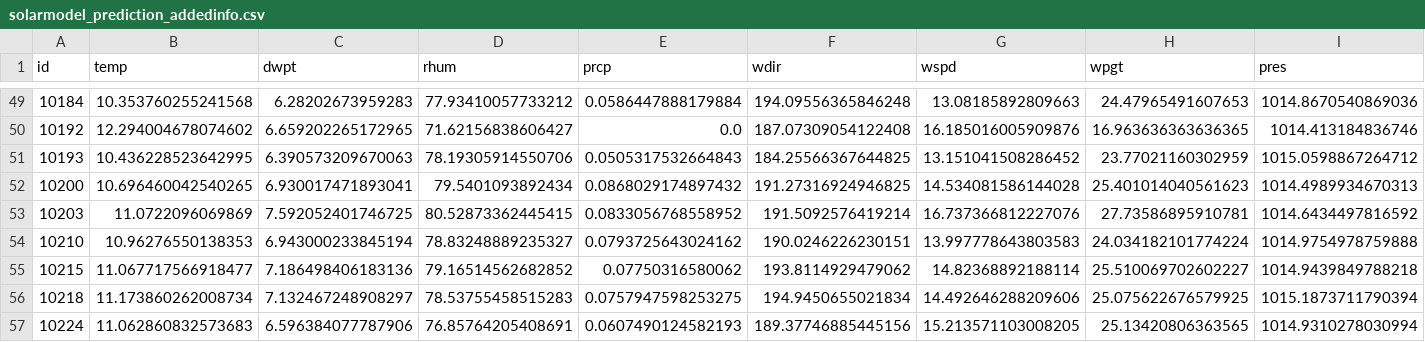
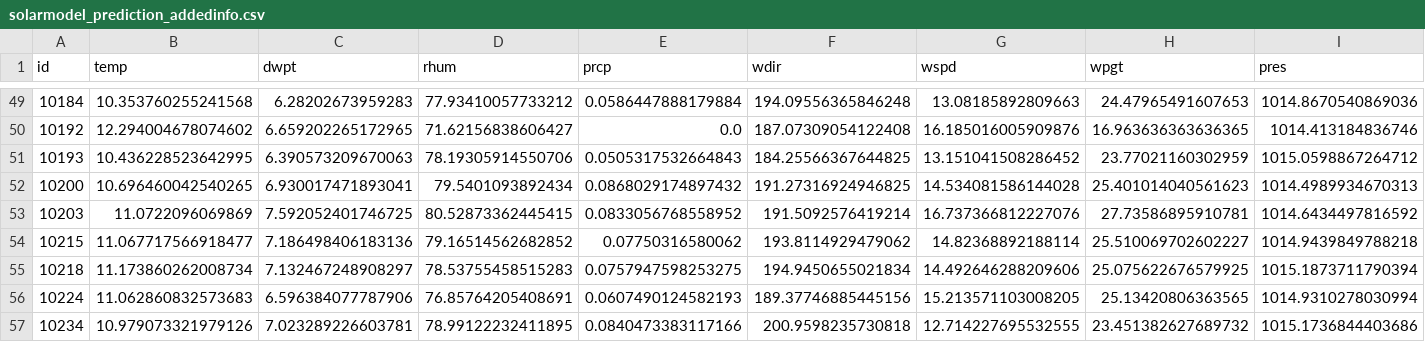
Before and after one commit to Codeinator-0711/Green_Energy_Locations, a CSV file: data/solarmodel_prediction_addedinfo.csv, drawn as a sheet; only a part is shown, gaps mark what is left out; the shorter side is filled out with more unchanged rows; rows hold the shown columns only; the diff names each change by its address in the sheet, - before the commit and + after, or states it on an @@ line.

```diff
--- a/data/solarmodel_prediction_addedinfo.csv
+++ b/data/solarmodel_prediction_addedinfo.csv
-row 54: 10210 | 10.96276550138353 | 6.943000233845194 | 78.83248889235327 | 0.0793725643024162 | 190.0246226230151 | 13.997778643803583 | 24.034182101774224 | 1014.9754978759888
```
Also changed, not shown: data/solar_df_to_map_addedinfo.csv, data/windmodel_std_prediction_addedinfo.csv, 3 other files.
